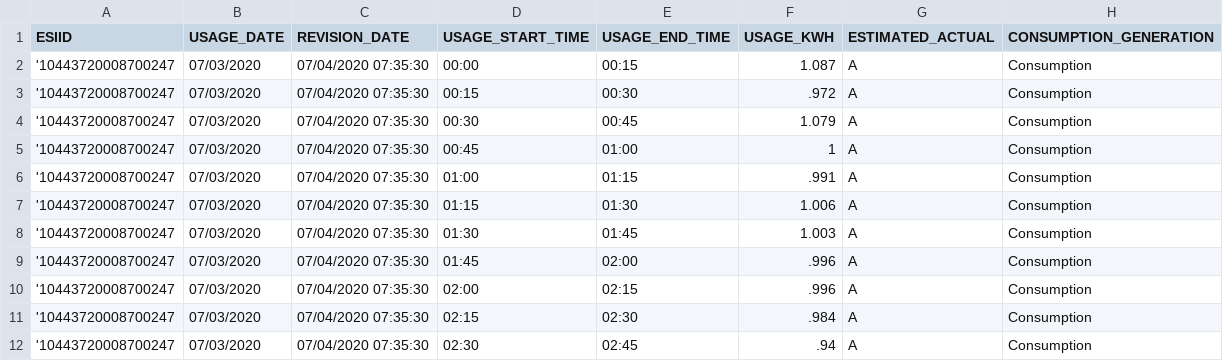
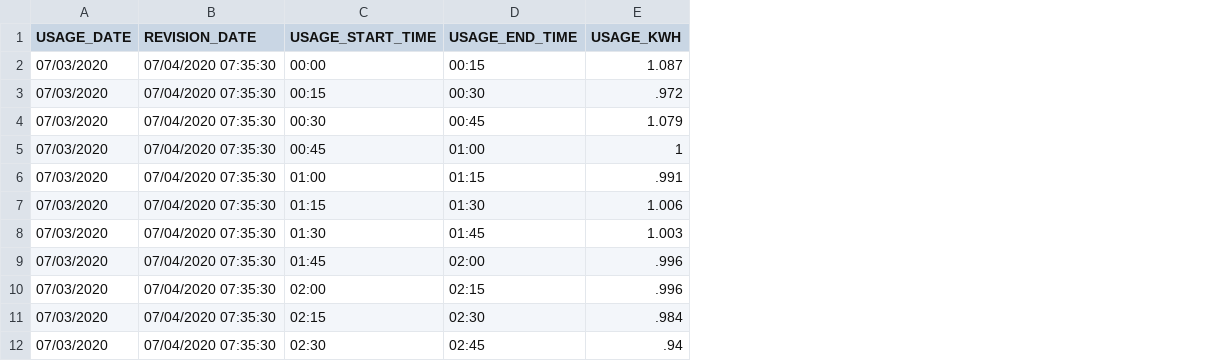
Before and after one commit to caroonv/elektra, a CSV file: july03-usage.csv, drawn as a sheet; only a part is shown; the diff names each change by its address in the sheet, - before the commit and + after, or states it on an @@ line.

Commit message:
Remove sensitive data

```diff
--- a/july03-usage.csv
+++ b/july03-usage.csv
-column A (ESIID), rows 2-12: all '10443720008700247
-column G (ESTIMATED_ACTUAL), rows 2-12: all A
-column H (CONSUMPTION_GENERATION), rows 2-12: all Consumption
```
